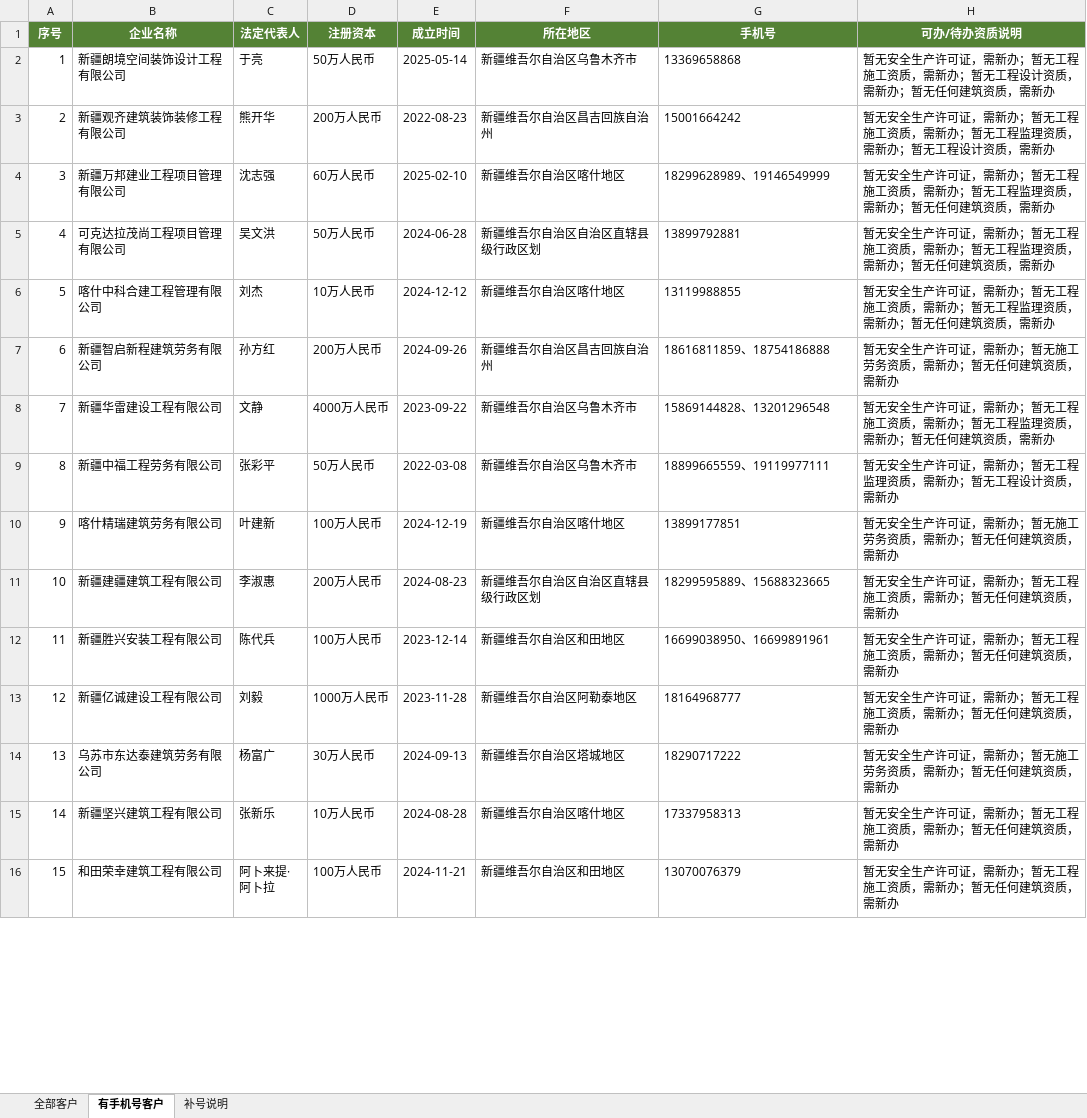
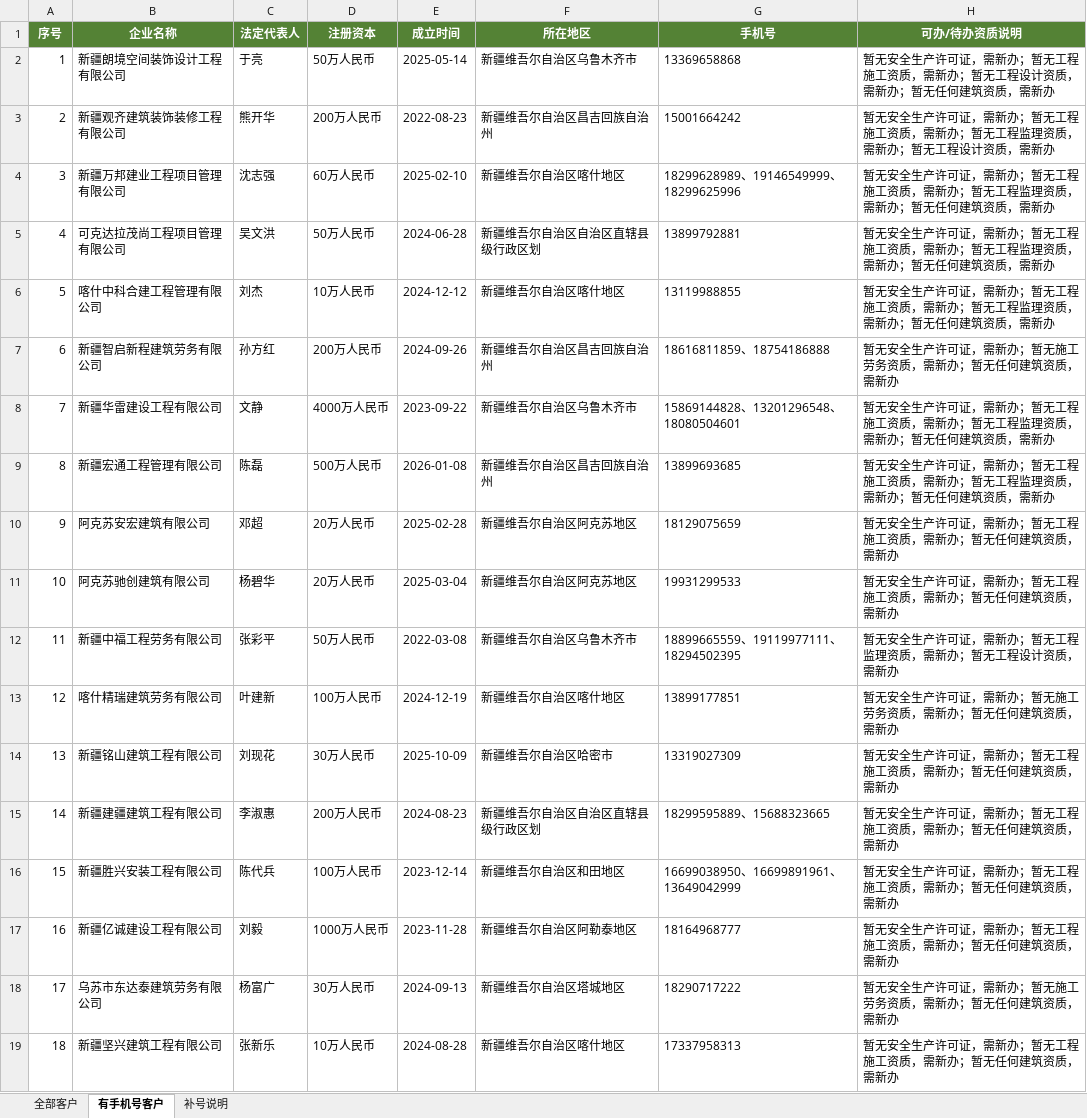
Before and after one commit to robliuzhanyang/customer, an Excel workbook: 资质客群/新疆_资质新办_4000条_含手机号.xlsx, sheet 有手机号客户, drawn as a sheet; only a part is shown; the shorter side is filled out with more unchanged rows; values as stored, in another font and other column widths than the file's, no borders; charts and pictures not drawn; addresses are those after the commit; the diff covers the shown part only; the diff names each change by its address in the sheet, - before the commit and + after, or states it on an @@ line.

```diff
--- a/资质客群/新疆_资质新办_4000条_含手机号.xlsx (sheet 有手机号客户)
+++ b/资质客群/新疆_资质新办_4000条_含手机号.xlsx (sheet 有手机号客户)
-G4 (手机号): 18299628989、19146549999
+G4 (手机号): 18299628989、19146549999、18299625996
-G8 (手机号): 15869144828、13201296548
+G8 (手机号): 15869144828、13201296548、18080504601
+row 9: 8 | 新疆宏通工程管理有限公司 | 陈磊 | 500万人民币 | 2026-01-08 | 新疆维吾尔自治区昌吉回族自治州 | 13899693685 | 暂无安全生产许可证，需新办；暂无工程施工资质，需新办；暂无工程监理资质，需新办；暂无任何建筑资质，需新办
+row 10: 9 | 阿克苏安宏建筑有限公司 | 邓超 | 20万人民币 | 2025-02-28 | 新疆维吾尔自治区阿克苏地区 | 18129075659 | 暂无安全生产许可证，需新办；暂无工程施工资质，需新办；暂无任何建筑资质，需新办
+row 11: 10 | 阿克苏驰创建筑有限公司 | 杨碧华 | 20万人民币 | 2025-03-04 | 新疆维吾尔自治区阿克苏地区 | 19931299533 | 暂无安全生产许可证，需新办；暂无工程施工资质，需新办；暂无任何建筑资质，需新办
@@ column A (序号) renumbered from row 12 down @@
-G12 (手机号): 18899665559、19119977111
+G12 (手机号): 18899665559、19119977111、18294502395
+row 14: 13 | 新疆铭山建筑工程有限公司 | 刘现花 | 30万人民币 | 2025-10-09 | 新疆维吾尔自治区哈密市 | 13319027309 | 暂无安全生产许可证，需新办；暂无工程施工资质，需新办；暂无任何建筑资质，需新办
-G16 (手机号): 16699038950、16699891961
+G16 (手机号): 16699038950、16699891961、13649042999
```
Also changed, not shown: 78 added rows and 4 edited cells elsewhere in this sheet, sheet 全部客户, sheet 补号说明, 资质客群/西藏_资质新办_4000条_含手机号.xlsx, 27 other files.
